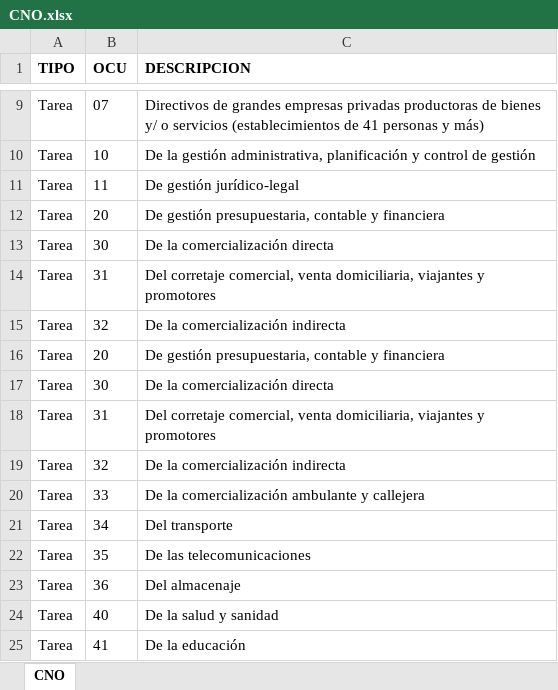
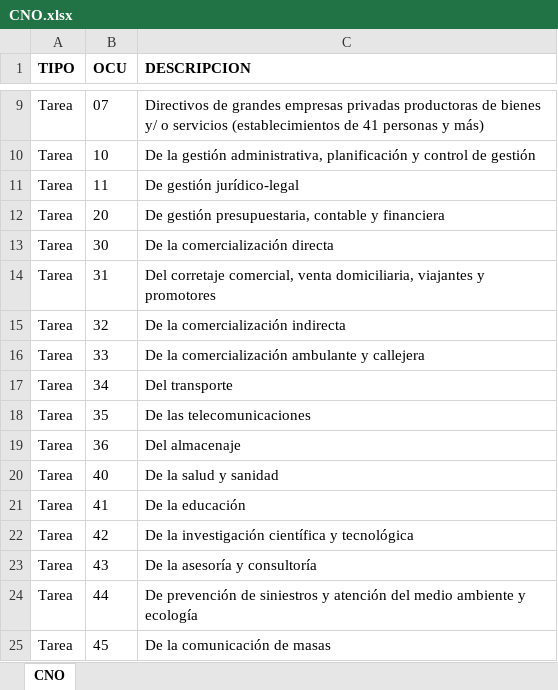
Before and after one commit to lia-asecas/Trabajo-Final, an Excel workbook: bases/CNO.xlsx, sheet CNO, drawn as a sheet; only a part is shown, gaps mark what is left out; the shorter side is filled out with more unchanged rows; values as stored, in another font and other column widths than the file's, no borders; the diff names each change by its address in the sheet, - before the commit and + after, or states it on an @@ line.

Commit message:
Agrega pestana de ingresos por ocupacion y sexo en Consultar, corrige duplicados en CNO.xlsx y agrega formato pesos a Formatos.R

```diff
--- a/bases/CNO.xlsx (sheet CNO)
+++ b/bases/CNO.xlsx (sheet CNO)
-row 16: Tarea | 20 | De gestión presupuestaria, contable y financiera
-row 17: Tarea | 30 | De la comercialización directa
-row 18: Tarea | 31 | Del corretaje comercial, venta domiciliaria, viajantes y promotores
-row 19: Tarea | 32 | De la comercialización indirecta
```
Also changed, not shown: 2 other files.
